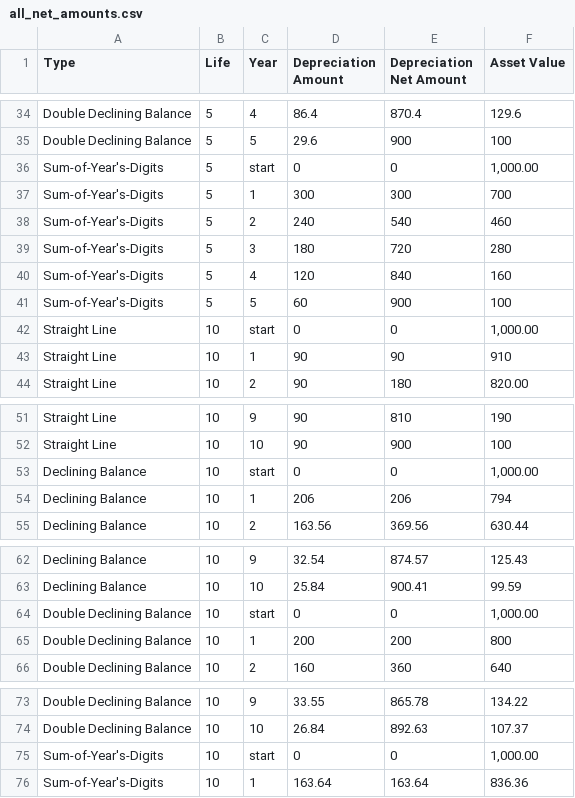
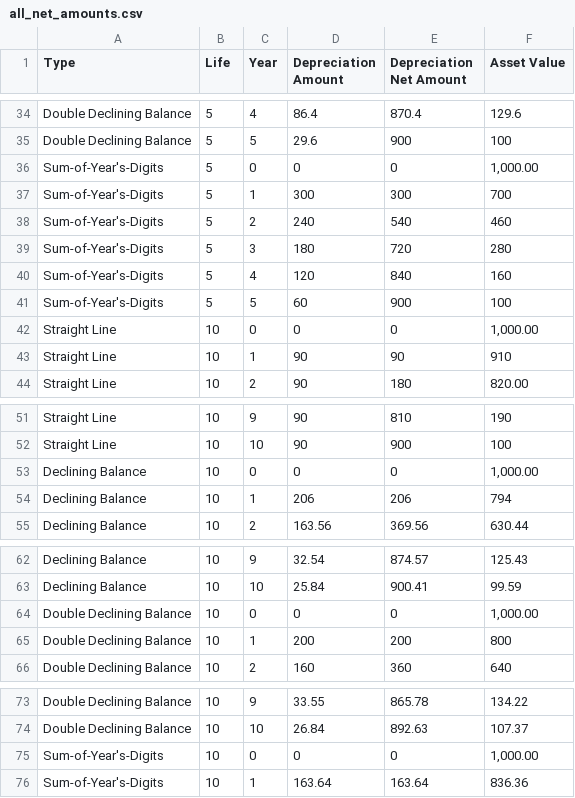
Before and after one commit to pelleran/649individual_project, a CSV file: all_net_amounts.csv, drawn as a sheet; only a part is shown, gaps mark what is left out; the diff covers the shown part only.

```diff
--- a/all_net_amounts.csv
+++ b/all_net_amounts.csv
@@ -35,3 +35,3 @@ Double Declining Balance,5,4,86.4,870.4,129.6
 Double Declining Balance,5,5,29.6,900,100
-Sum-of-Year's-Digits,5,start,0,0,"1,000.00"
+Sum-of-Year's-Digits,5,0,0,0,"1,000.00"
 Sum-of-Year's-Digits,5,1,300,300,700
@@ -41,3 +41,3 @@ Sum-of-Year's-Digits,5,4,120,840,160
 Sum-of-Year's-Digits,5,5,60,900,100
-Straight Line,10,start,0,0,"1,000.00"
+Straight Line,10,0,0,0,"1,000.00"
 Straight Line,10,1,90,90,910
@@ -52,3 +52,3 @@ Straight Line,10,9,90,810,190
 Straight Line,10,10,90,900,100
-Declining Balance,10,start,0,0,"1,000.00"
+Declining Balance,10,0,0,0,"1,000.00"
 Declining Balance,10,1,206,206,794
@@ -63,3 +63,3 @@ Declining Balance,10,9,32.54,874.57,125.43
 Declining Balance,10,10,25.84,900.41,99.59
-Double Declining Balance,10,start,0,0,"1,000.00"
+Double Declining Balance,10,0,0,0,"1,000.00"
 Double Declining Balance,10,1,200,200,800
@@ -74,3 +74,3 @@ Double Declining Balance,10,9,33.55,865.78,134.22
 Double Declining Balance,10,10,26.84,892.63,107.37
-Sum-of-Year's-Digits,10,start,0,0,"1,000.00"
+Sum-of-Year's-Digits,10,0,0,0,"1,000.00"
 Sum-of-Year's-Digits,10,1,163.64,163.64,836.36
```
Also changed, not shown: 7 edited cells elsewhere in this file.
